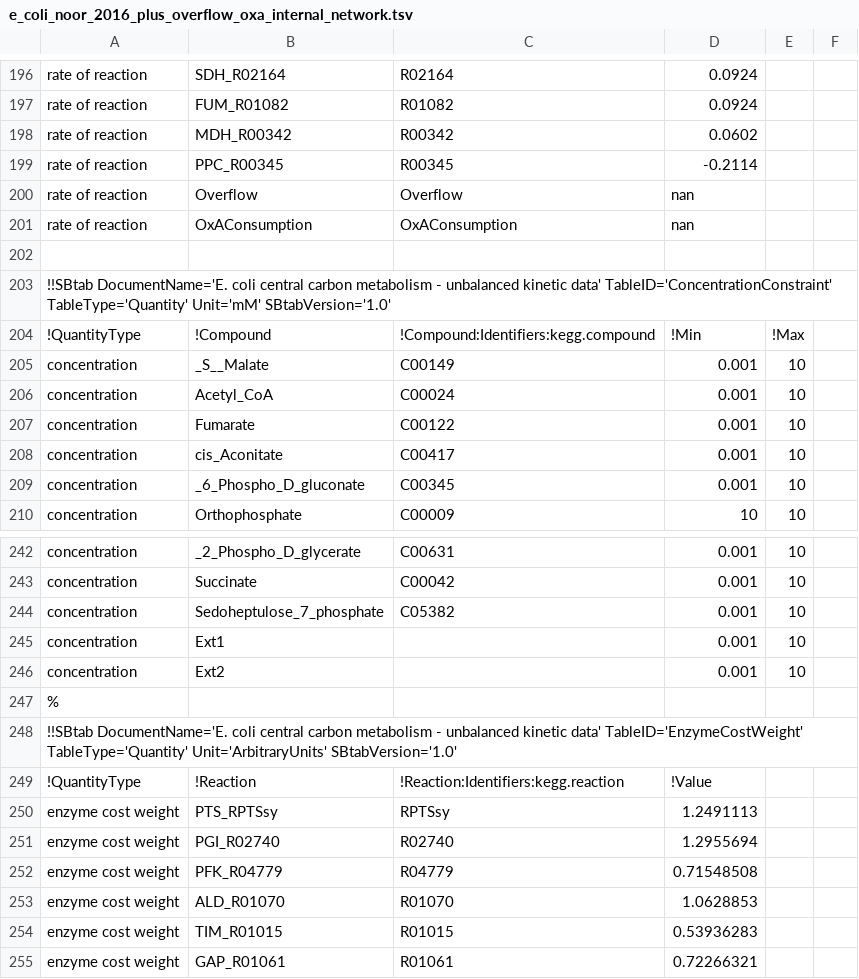
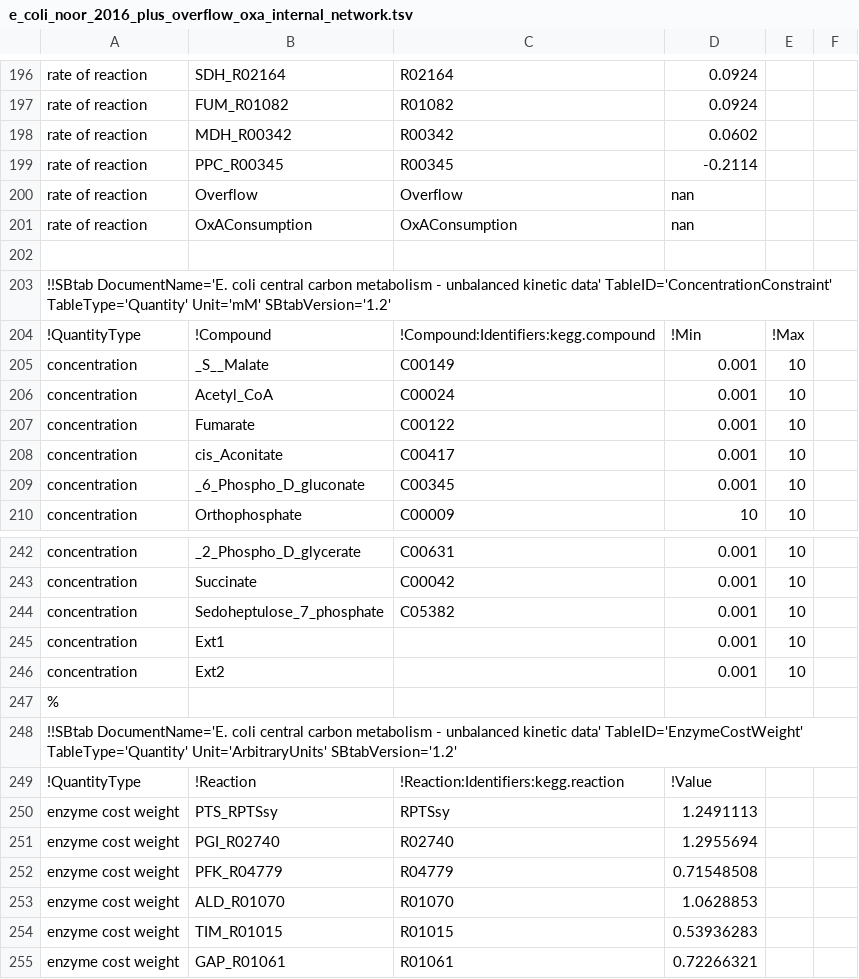
Before and after one commit to liebermeister/stm, a TSV file: resources/models-article/Escherichia_coli_ccm/original_model/e_coli_noor_2016_plus_overflow_oxa_internal_network.tsv, drawn as a sheet; only a part is shown, gaps mark what is left out; the diff covers the shown part only.

```diff
--- a/resources/models-article/Escherichia_coli_ccm/original_model/e_coli_noor_2016_plus_overflow_oxa_internal_network.tsv
+++ b/resources/models-article/Escherichia_coli_ccm/original_model/e_coli_noor_2016_plus_overflow_oxa_internal_network.tsv
@@ -202,3 +202,3 @@ rate of reaction	OxAConsumption	OxAConsumption	nan
 						
-!!SBtab DocumentName='E. coli central carbon metabolism - unbalanced kinetic data' TableID='ConcentrationConstraint' TableType='Quantity' Unit='mM' SBtabVersion='1.0'						
+!!SBtab DocumentName='E. coli central carbon metabolism - unbalanced kinetic data' TableID='ConcentrationConstraint' TableType='Quantity' Unit='mM' SBtabVersion='1.2'						
 !QuantityType	!Compound	!Compound:Identifiers:kegg.compound	!Min	!Max		
@@ -247,3 +247,3 @@ concentration	Ext2		0.001	10
 %						
-!!SBtab DocumentName='E. coli central carbon metabolism - unbalanced kinetic data' TableID='EnzymeCostWeight' TableType='Quantity' Unit='ArbitraryUnits' SBtabVersion='1.0'						
+!!SBtab DocumentName='E. coli central carbon metabolism - unbalanced kinetic data' TableID='EnzymeCostWeight' TableType='Quantity' Unit='ArbitraryUnits' SBtabVersion='1.2'						
 !QuantityType	!Reaction	!Reaction:Identifiers:kegg.reaction	!Value			
```
Also changed, not shown: 5 edited cells elsewhere in this file, resources/models-article/Escherichia_coli_ccm/original_model/e_coli_noor_2016_kinetic_data_modified.tsv, resources/models-article/Escherichia_coli_ccm/original_model/e_coli_noor_2016_plus_overflow_oxa_internal.tsv, 3 other files.
